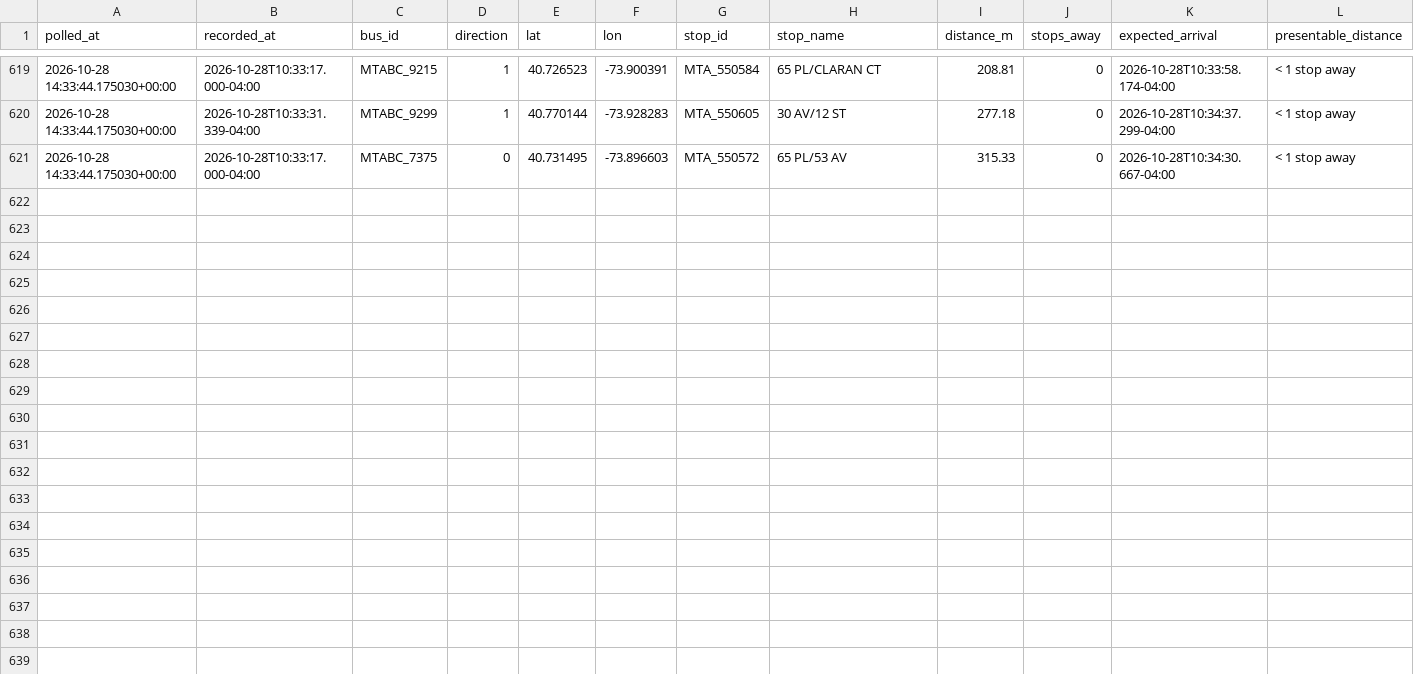
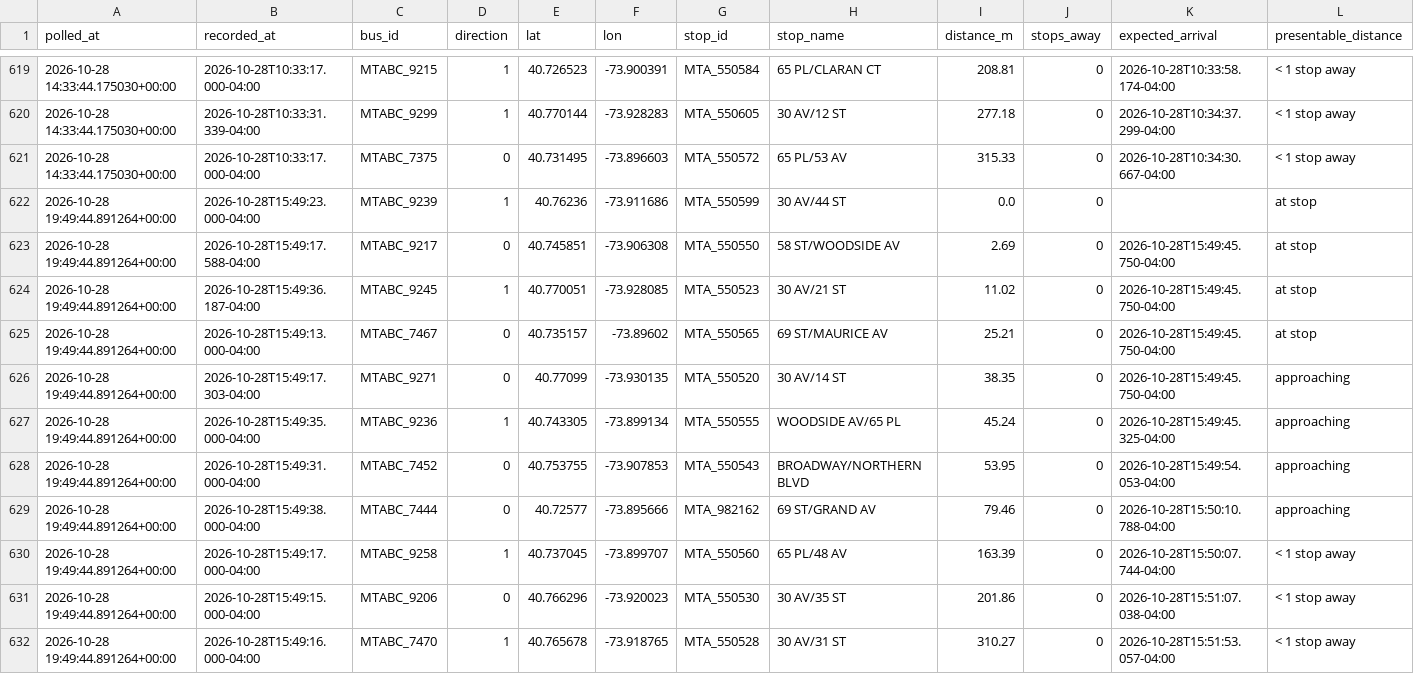
Before and after one commit to SayeedAfridii/q18-predictor, a CSV file: q18_data_v2.csv, drawn as a sheet; only a part is shown, gaps mark what is left out; the diff names each change by its address in the sheet, - before the commit and + after, or states it on an @@ line.

```diff
--- a/q18_data_v2.csv
+++ b/q18_data_v2.csv
+row 622: 2026-10-28 19:49:44.891264+00:00 | 2026-10-28T15:49:23.000-04:00 | MTABC_9239 | 1 | 40.76236 | -73.911686 | MTA_550599 | 30 AV/44 ST | 0.0 | 0 |  | at stop
+row 623: 2026-10-28 19:49:44.891264+00:00 | 2026-10-28T15:49:17.588-04:00 | MTABC_9217 | 0 | 40.745851 | -73.906308 | MTA_550550 | 58 ST/WOODSIDE AV | 2.69 | 0 | 2026-10-28T15:49:45.750-04:00 | at stop
+row 624: 2026-10-28 19:49:44.891264+00:00 | 2026-10-28T15:49:36.187-04:00 | MTABC_9245 | 1 | 40.770051 | -73.928085 | MTA_550523 | 30 AV/21 ST | 11.02 | 0 | 2026-10-28T15:49:45.750-04:00 | at stop
+row 625: 2026-10-28 19:49:44.891264+00:00 | 2026-10-28T15:49:13.000-04:00 | MTABC_7467 | 0 | 40.735157 | -73.89602 | MTA_550565 | 69 ST/MAURICE AV | 25.21 | 0 | 2026-10-28T15:49:45.750-04:00 | at stop
+row 626: 2026-10-28 19:49:44.891264+00:00 | 2026-10-28T15:49:17.303-04:00 | MTABC_9271 | 0 | 40.77099 | -73.930135 | MTA_550520 | 30 AV/14 ST | 38.35 | 0 | 2026-10-28T15:49:45.750-04:00 | approaching
+row 627: 2026-10-28 19:49:44.891264+00:00 | 2026-10-28T15:49:35.000-04:00 | MTABC_9236 | 1 | 40.743305 | -73.899134 | MTA_550555 | WOODSIDE AV/65 PL | 45.24 | 0 | 2026-10-28T15:49:45.325-04:00 | approaching
+row 628: 2026-10-28 19:49:44.891264+00:00 | 2026-10-28T15:49:31.000-04:00 | MTABC_7452 | 0 | 40.753755 | -73.907853 | MTA_550543 | BROADWAY/NORTHERN BLVD | 53.95 | 0 | 2026-10-28T15:49:54.053-04:00 | approaching
+row 629: 2026-10-28 19:49:44.891264+00:00 | 2026-10-28T15:49:38.000-04:00 | MTABC_7444 | 0 | 40.72577 | -73.895666 | MTA_982162 | 69 ST/GRAND AV | 79.46 | 0 | 2026-10-28T15:50:10.788-04:00 | approaching
+row 630: 2026-10-28 19:49:44.891264+00:00 | 2026-10-28T15:49:17.000-04:00 | MTABC_9258 | 1 | 40.737045 | -73.899707 | MTA_550560 | 65 PL/48 AV | 163.39 | 0 | 2026-10-28T15:50:07.744-04:00 | < 1 stop away
+row 631: 2026-10-28 19:49:44.891264+00:00 | 2026-10-28T15:49:15.000-04:00 | MTABC_9206 | 0 | 40.766296 | -73.920023 | MTA_550530 | 30 AV/35 ST | 201.86 | 0 | 2026-10-28T15:51:07.038-04:00 | < 1 stop away
+row 632: 2026-10-28 19:49:44.891264+00:00 | 2026-10-28T15:49:16.000-04:00 | MTABC_7470 | 1 | 40.765678 | -73.918765 | MTA_550528 | 30 AV/31 ST | 310.27 | 0 | 2026-10-28T15:51:53.057-04:00 | < 1 stop away
```
